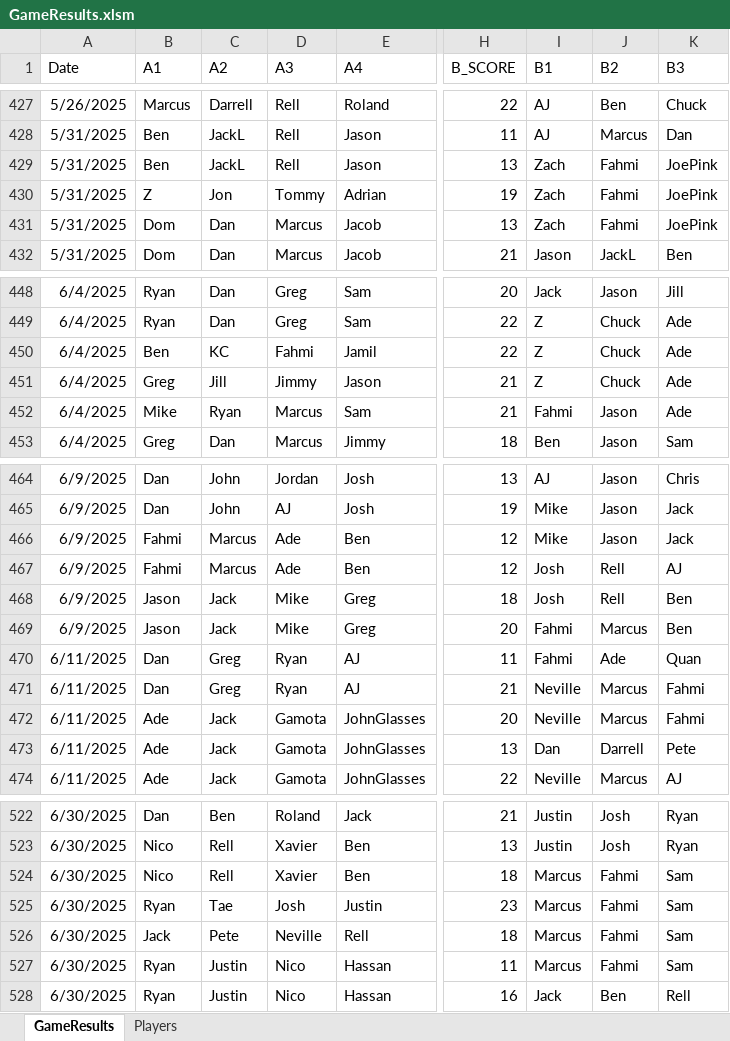
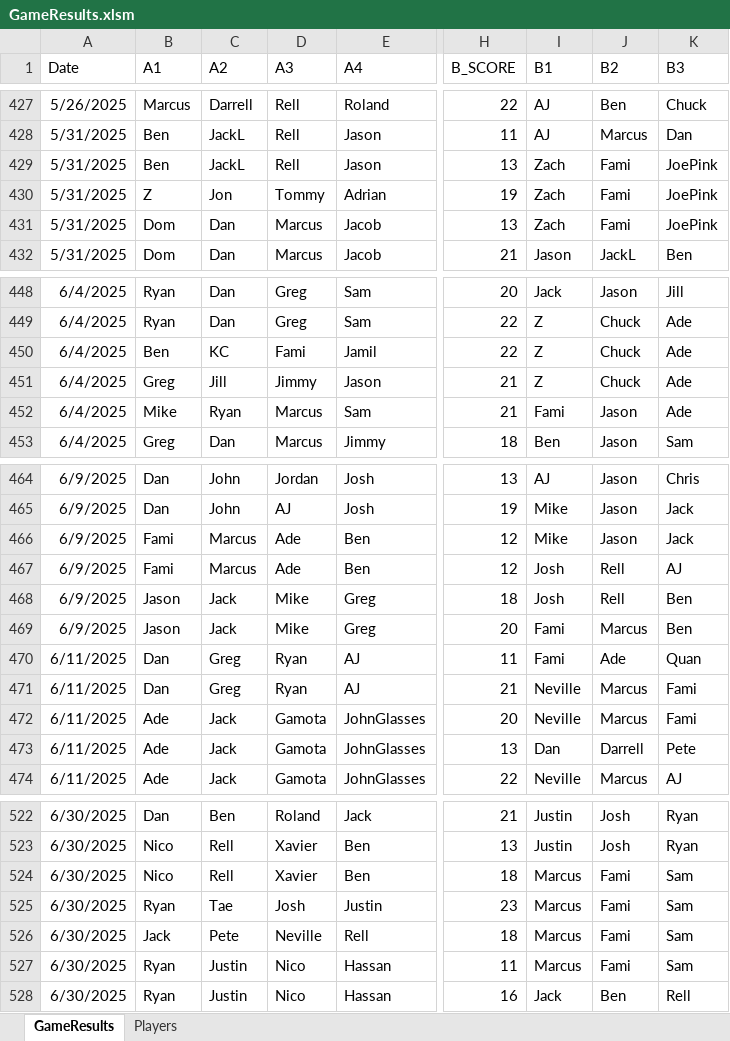
Before and after one commit to jmgjasongardner/naismith-nerds, an Excel workbook: collective_bball/GameResults.xlsm, sheet GameResults, drawn as a sheet; only a part is shown, gaps mark what is left out; values as stored, in another font and other column widths than the file's, no borders; the diff covers the shown part only; the diff names each change by its address in the sheet, - before the commit and + after, or states it on an @@ line.

Commit message:
July 23 results and Fami spelling

```diff
--- a/collective_bball/GameResults.xlsm (sheet GameResults)
+++ b/collective_bball/GameResults.xlsm (sheet GameResults)
-J429:J431 (B2): Fahmi
+J429:J431 (B2): Fami
-D450 (A3): Fahmi
+D450 (A3): Fami
-I452 (B1): Fahmi
+I452 (B1): Fami
-B466:B467 (A1): Fahmi
+B466:B467 (A1): Fami
-I469:I470 (B1): Fahmi
+I469:I470 (B1): Fami
-K471:K472 (B3): Fahmi
+K471:K472 (B3): Fami
-J524:J527 (B2): Fahmi
+J524:J527 (B2): Fami
```
Also changed, not shown: 5 added rows and 13 edited cells elsewhere in this sheet, sheet Players.
